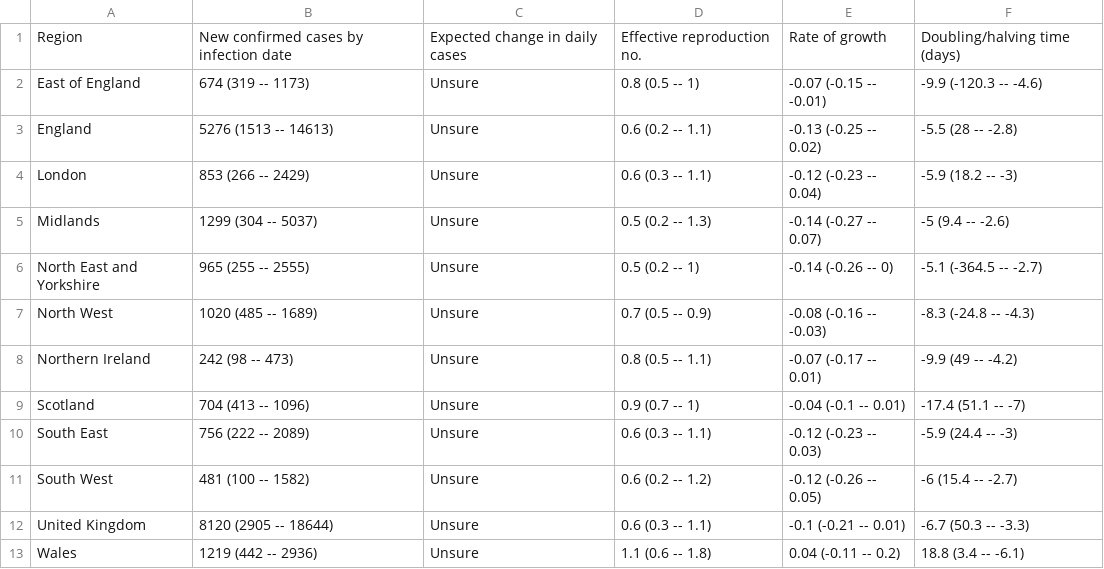
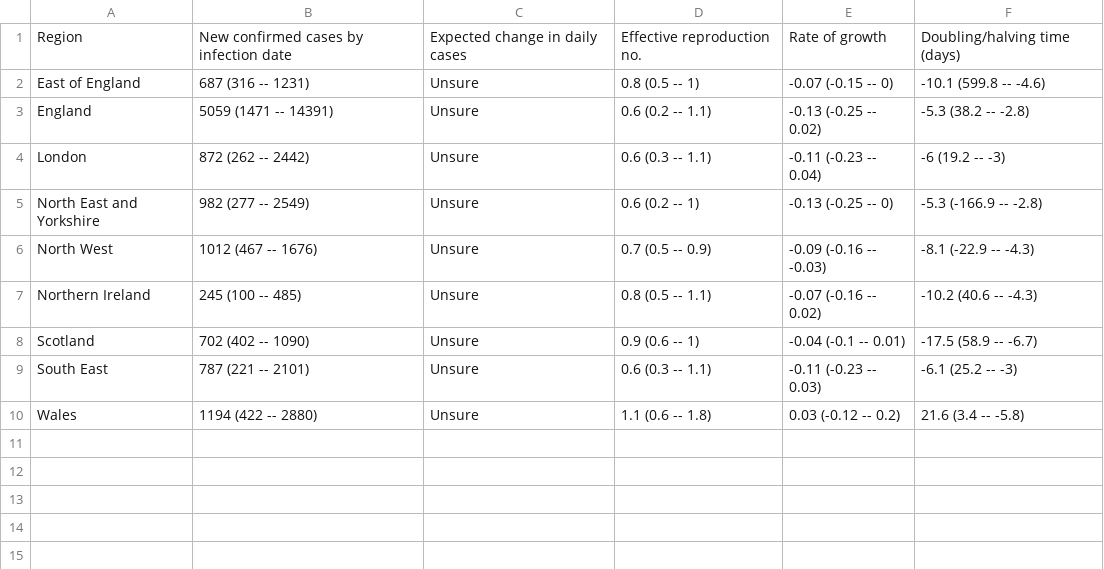
Before and after one commit to epiforecasts/covid-rt-estimates, a CSV file: subnational/united-kingdom/cases/summary/summary_table.csv, drawn as a sheet.

```diff
--- a/subnational/united-kingdom/cases/summary/summary_table.csv
+++ b/subnational/united-kingdom/cases/summary/summary_table.csv
@@ -1,13 +1,10 @@
 Region,New confirmed cases by infection date,Expected change in daily cases,Effective reproduction no.,Rate of growth,Doubling/halving time (days)
-East of England,674 (319 -- 1173),Unsure,0.8 (0.5 -- 1),-0.07 (-0.15 -- -0.01),-9.9 (-120.3 -- -4.6)
-England,5276 (1513 -- 14613),Unsure,0.6 (0.2 -- 1.1),-0.13 (-0.25 -- 0.02),-5.5 (28 -- -2.8)
-London,853 (266 -- 2429),Unsure,0.6 (0.3 -- 1.1),-0.12 (-0.23 -- 0.04),-5.9 (18.2 -- -3)
-Midlands,1299 (304 -- 5037),Unsure,0.5 (0.2 -- 1.3),-0.14 (-0.27 -- 0.07),-5 (9.4 -- -2.6)
-North East and Yorkshire,965 (255 -- 2555),Unsure,0.5 (0.2 -- 1),-0.14 (-0.26 -- 0),-5.1 (-364.5 -- -2.7)
-North West,1020 (485 -- 1689),Unsure,0.7 (0.5 -- 0.9),-0.08 (-0.16 -- -0.03),-8.3 (-24.8 -- -4.3)
-Northern Ireland,242 (98 -- 473),Unsure,0.8 (0.5 -- 1.1),-0.07 (-0.17 -- 0.01),-9.9 (49 -- -4.2)
-Scotland,704 (413 -- 1096),Unsure,0.9 (0.7 -- 1),-0.04 (-0.1 -- 0.01),-17.4 (51.1 -- -7)
-South East,756 (222 -- 2089),Unsure,0.6 (0.3 -- 1.1),-0.12 (-0.23 -- 0.03),-5.9 (24.4 -- -3)
-South West,481 (100 -- 1582),Unsure,0.6 (0.2 -- 1.2),-0.12 (-0.26 -- 0.05),-6 (15.4 -- -2.7)
-United Kingdom,8120 (2905 -- 18644),Unsure,0.6 (0.3 -- 1.1),-0.1 (-0.21 -- 0.01),-6.7 (50.3 -- -3.3)
-Wales,1219 (442 -- 2936),Unsure,1.1 (0.6 -- 1.8),0.04 (-0.11 -- 0.2),18.8 (3.4 -- -6.1)
+East of England,687 (316 -- 1231),Unsure,0.8 (0.5 -- 1),-0.07 (-0.15 -- 0),-10.1 (599.8 -- -4.6)
+England,5059 (1471 -- 14391),Unsure,0.6 (0.2 -- 1.1),-0.13 (-0.25 -- 0.02),-5.3 (38.2 -- -2.8)
+London,872 (262 -- 2442),Unsure,0.6 (0.3 -- 1.1),-0.11 (-0.23 -- 0.04),-6 (19.2 -- -3)
+North East and Yorkshire,982 (277 -- 2549),Unsure,0.6 (0.2 -- 1),-0.13 (-0.25 -- 0),-5.3 (-166.9 -- -2.8)
+North West,1012 (467 -- 1676),Unsure,0.7 (0.5 -- 0.9),-0.09 (-0.16 -- -0.03),-8.1 (-22.9 -- -4.3)
+Northern Ireland,245 (100 -- 485),Unsure,0.8 (0.5 -- 1.1),-0.07 (-0.16 -- 0.02),-10.2 (40.6 -- -4.3)
+Scotland,702 (402 -- 1090),Unsure,0.9 (0.6 -- 1),-0.04 (-0.1 -- 0.01),-17.5 (58.9 -- -6.7)
+South East,787 (221 -- 2101),Unsure,0.6 (0.3 -- 1.1),-0.11 (-0.23 -- 0.03),-6.1 (25.2 -- -3)
+Wales,1194 (422 -- 2880),Unsure,1.1 (0.6 -- 1.8),0.03 (-0.12 -- 0.2),21.6 (3.4 -- -5.8)
```
Also changed, not shown: subnational/united-kingdom/cases/summary/summary_data.csv, 23 other files.
